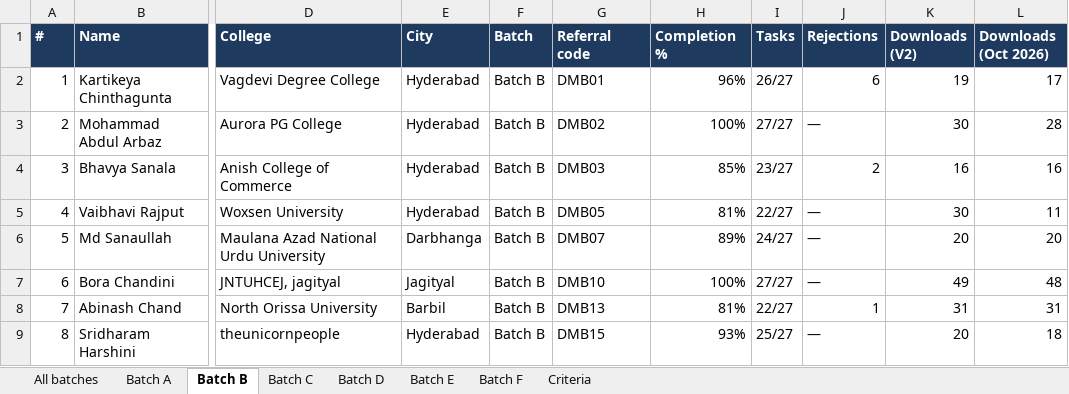
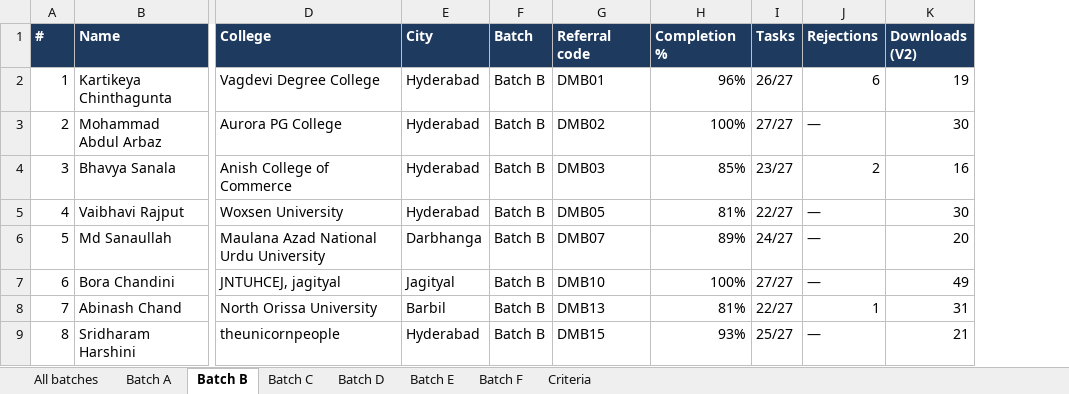
Before and after one commit to DridhaTeamHQ/daily-mattr-social, an Excel workbook: exports/V2-ambassadors-80pct-15-downloads-2026-10-16.xlsx, sheet Batch B, drawn as a sheet; only a part is shown, gaps mark what is left out; values as stored, in another font and other column widths than the file's, no borders; the diff names each change by its address in the sheet, - before the commit and + after, or states it on an @@ line.

```diff
--- a/exports/V2-ambassadors-80pct-15-downloads-2026-10-16.xlsx (sheet Batch B)
+++ b/exports/V2-ambassadors-80pct-15-downloads-2026-10-16.xlsx (sheet Batch B)
-column L (Downloads (Oct 2026)), rows 2-9: 17 | 28 | 16 | 11 | 20 | 48 | 31 | 18
-K9 (Downloads (V2)): 20
+K9 (Downloads (V2)): 21
```
Also changed, not shown: sheet All batches, sheet Batch A, sheet Batch C, sheet Batch F, sheet Batch D, sheet Criteria, 1 more sheet, 4 other files.
